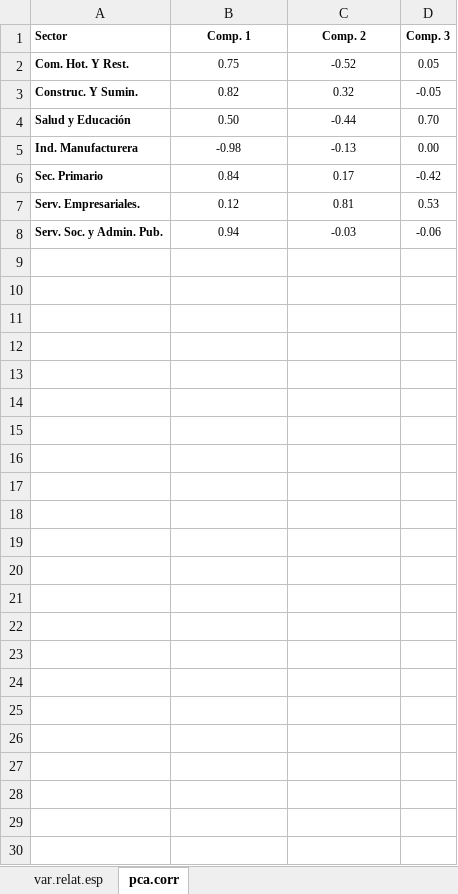
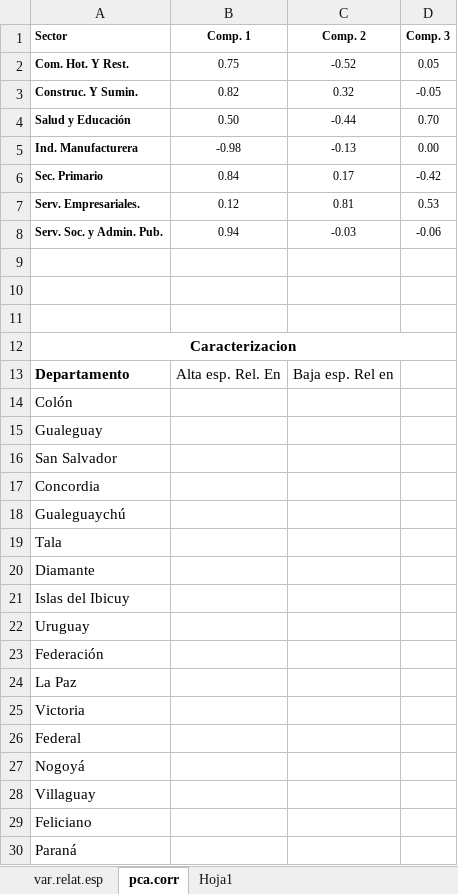
Before and after one commit to NicoGottig/clasificacion-sectorial, an Excel workbook: tablas_auxiliares.xlsx, sheet pca.corr, drawn as a sheet; values as stored, in another font and other column widths than the file's, no borders; conditional formats not drawn; the diff names each change by its address in the sheet, - before the commit and + after, or states it on an @@ line.

```diff
--- a/tablas_auxiliares.xlsx (sheet pca.corr)
+++ b/tablas_auxiliares.xlsx (sheet pca.corr)
+sheet tab: Hoja1
+row 9: (empty)
+row 10: (empty)
+row 11: (empty)
+row 12: Caracterizacion
+row 13: Departamento | Alta esp. Rel. En | Baja esp. Rel en
+row 14: Colón
+row 15: Gualeguay
+row 16: San Salvador
+row 17: Concordia
+row 18: Gualeguaychú
+row 19: Tala
+row 20: Diamante
+row 21: Islas del Ibicuy
+row 22: Uruguay
+row 23: Federación
+row 24: La Paz
+row 25: Victoria
+row 26: Federal
+row 27: Nogoyá
+row 28: Villaguay
+row 29: Feliciano
+row 30: Paraná
```
Also changed, not shown: 1 other file.
